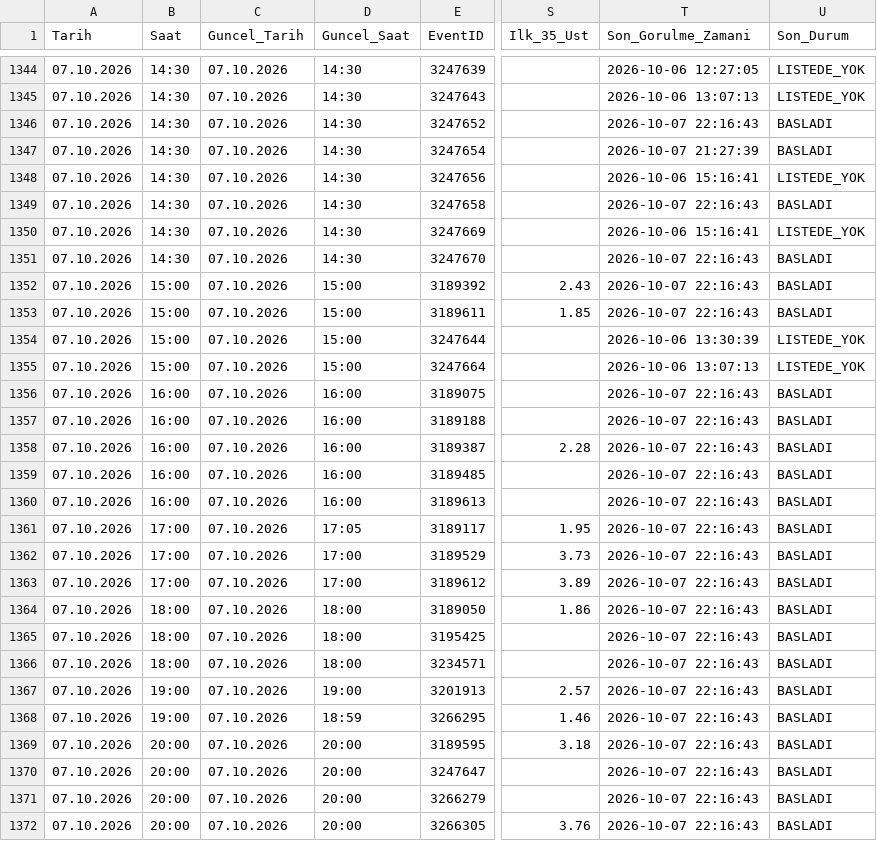
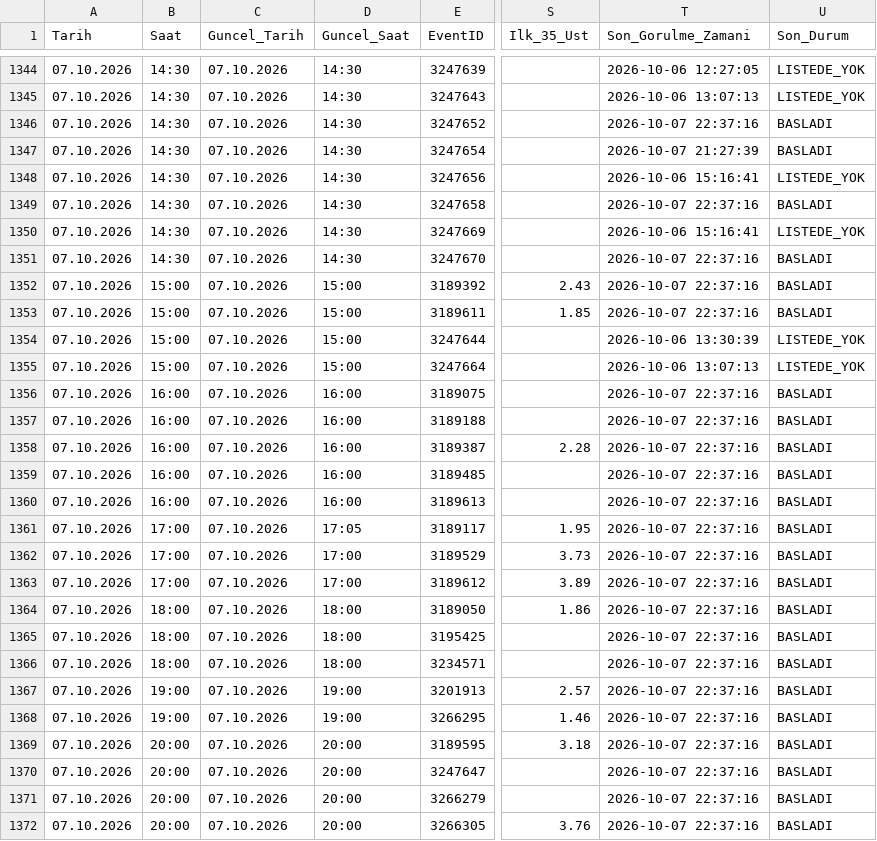
Before and after one commit to volkansevinc58-pixel/OranAI-Collector, a CSV file: collector_canli_master.csv, drawn as a sheet; only a part is shown, gaps mark what is left out; the diff covers the shown part only; the diff names each change by its address in the sheet, - before the commit and + after, or states it on an @@ line.

```diff
--- a/collector_canli_master.csv
+++ b/collector_canli_master.csv
-T1346 (Son_Gorulme_Zamani): 2026-10-07 22:16:43
+T1346 (Son_Gorulme_Zamani): 2026-10-07 22:37:16
-T1349 (Son_Gorulme_Zamani): 2026-10-07 22:16:43
+T1349 (Son_Gorulme_Zamani): 2026-10-07 22:37:16
-T1351:T1353 (Son_Gorulme_Zamani): 2026-10-07 22:16:43
+T1351:T1353 (Son_Gorulme_Zamani): 2026-10-07 22:37:16
-T1356:T1372 (Son_Gorulme_Zamani): 2026-10-07 22:16:43
+T1356:T1372 (Son_Gorulme_Zamani): 2026-10-07 22:37:16
-D1368 (Guncel_Saat): 18:59
+D1368 (Guncel_Saat): 19:00
```
Also changed, not shown: 123 edited cells elsewhere in this file, collector_canli_prematch.csv.
